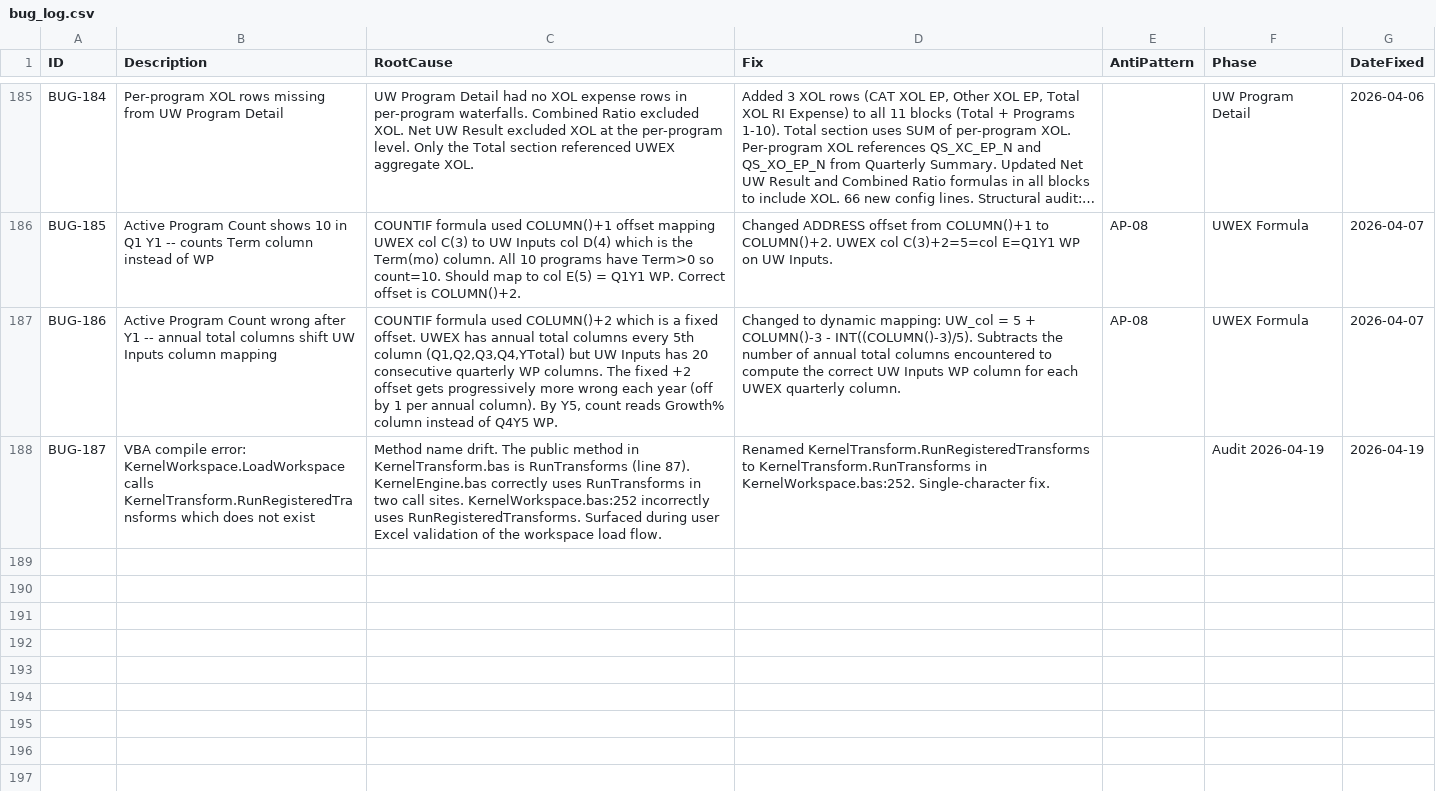
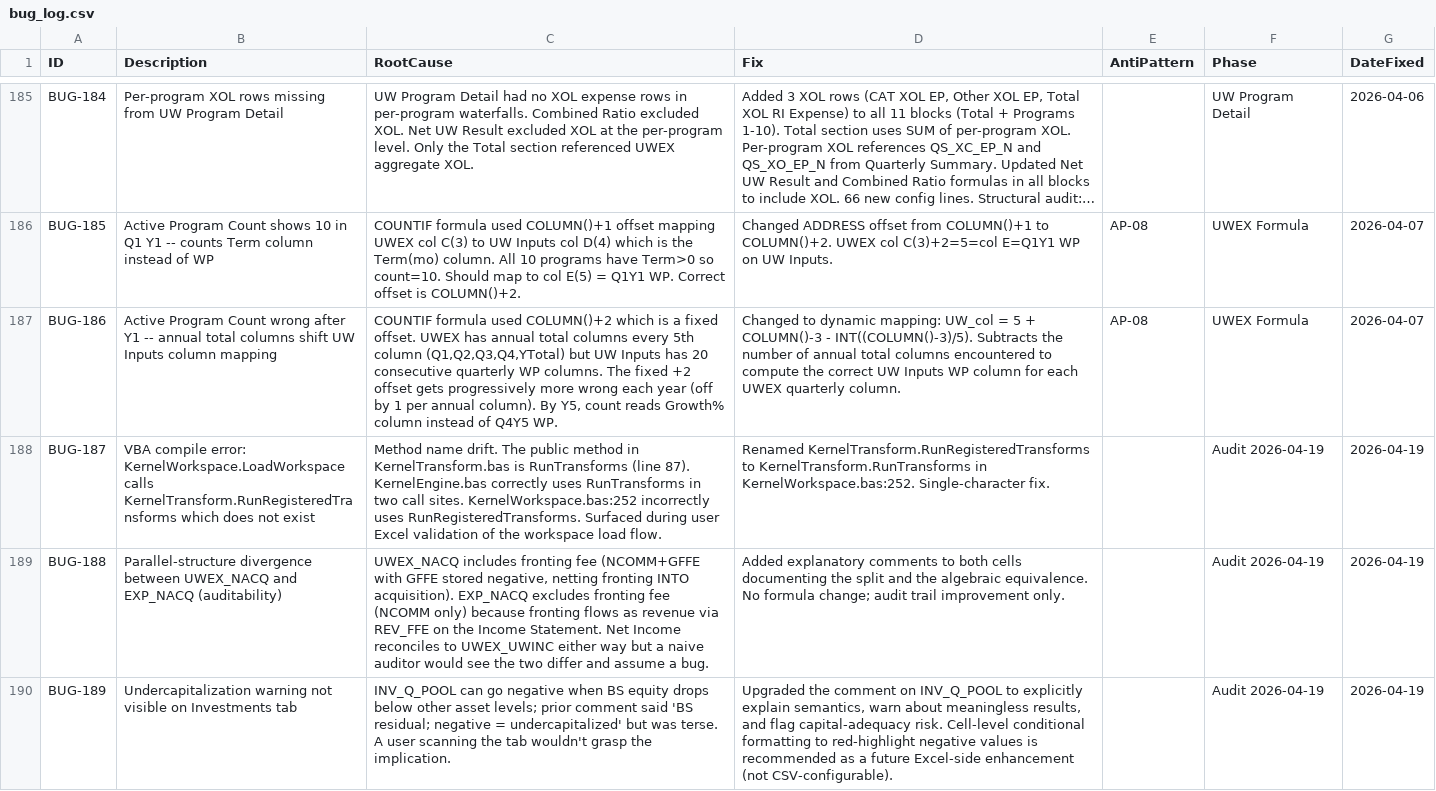
Before and after one commit to gente002/slingshot-financial-model, a CSV file: data/bug_log.csv, drawn as a sheet; only a part is shown, gaps mark what is left out; long unchanged cells end in …; the diff names each change by its address in the sheet, - before the commit and + after, or states it on an @@ line.

```diff
--- a/data/bug_log.csv
+++ b/data/bug_log.csv
+row 189: BUG-188 | Parallel-structure divergence between UWEX_NACQ and EXP_NACQ (auditability) | UWEX_NACQ includes fronting fee (NCOMM+GFFE with GFFE stored negative, netting fronting INTO acquisition). EXP_NACQ excludes fronting fee (NCOMM only) because fronting flows as revenue via REV_FFE on the Income Statement. Net Income reconciles to UWEX_UWINC either way but a naive auditor would see the two differ and assume a bug. | Added explanatory comments to both cells documenting the split and the algebraic equivalence. No formula change; audit trail improvement only. |  | Audit 2026-04-19 | 2026-04-19
+row 190: BUG-189 | Undercapitalization warning not visible on Investments tab | INV_Q_POOL can go negative when BS equity drops below other asset levels; prior comment said 'BS residual; negative = undercapitalized' but was terse. A user scanning the tab wouldn't grasp the implication. | Upgraded the comment on INV_Q_POOL to explicitly explain semantics, warn about meaningless results, and flag capital-adequacy risk. Cell-level conditional formatting to red-highlight negative values is recommended as a future Excel-side enhancement (not CSV-configurable). |  | Audit 2026-04-19 | 2026-04-19
```
Also changed, not shown: config/formula_tab_config.csv, 4 other files.
